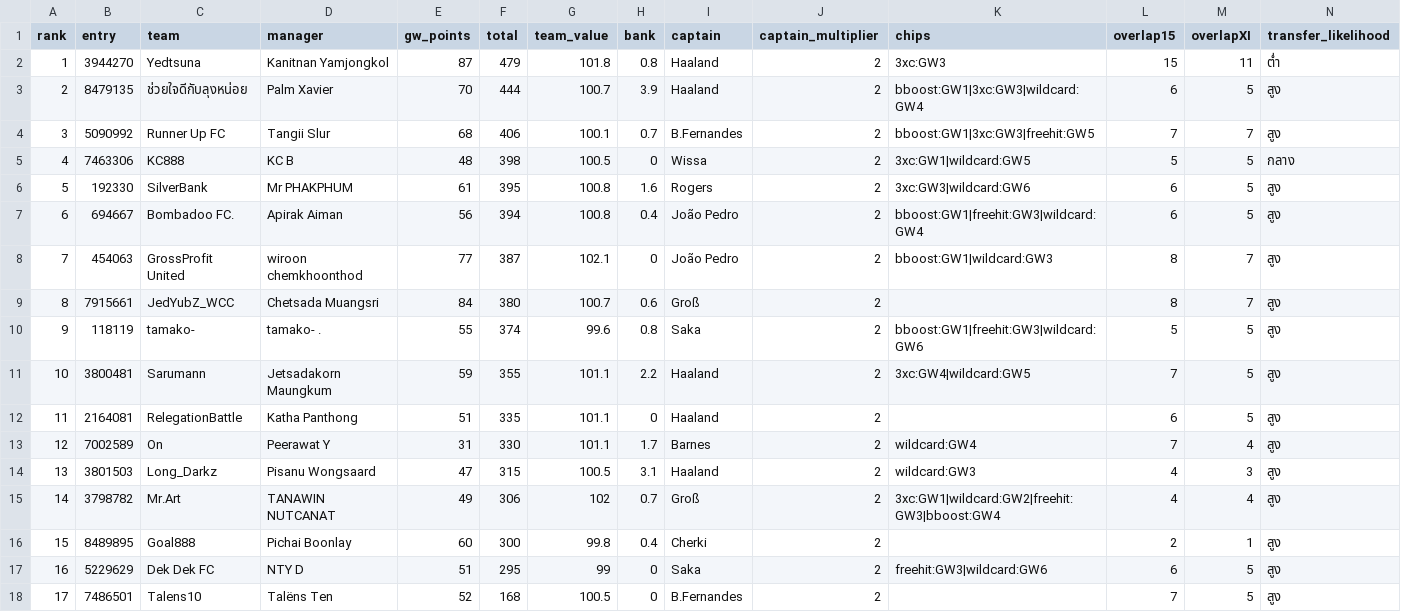
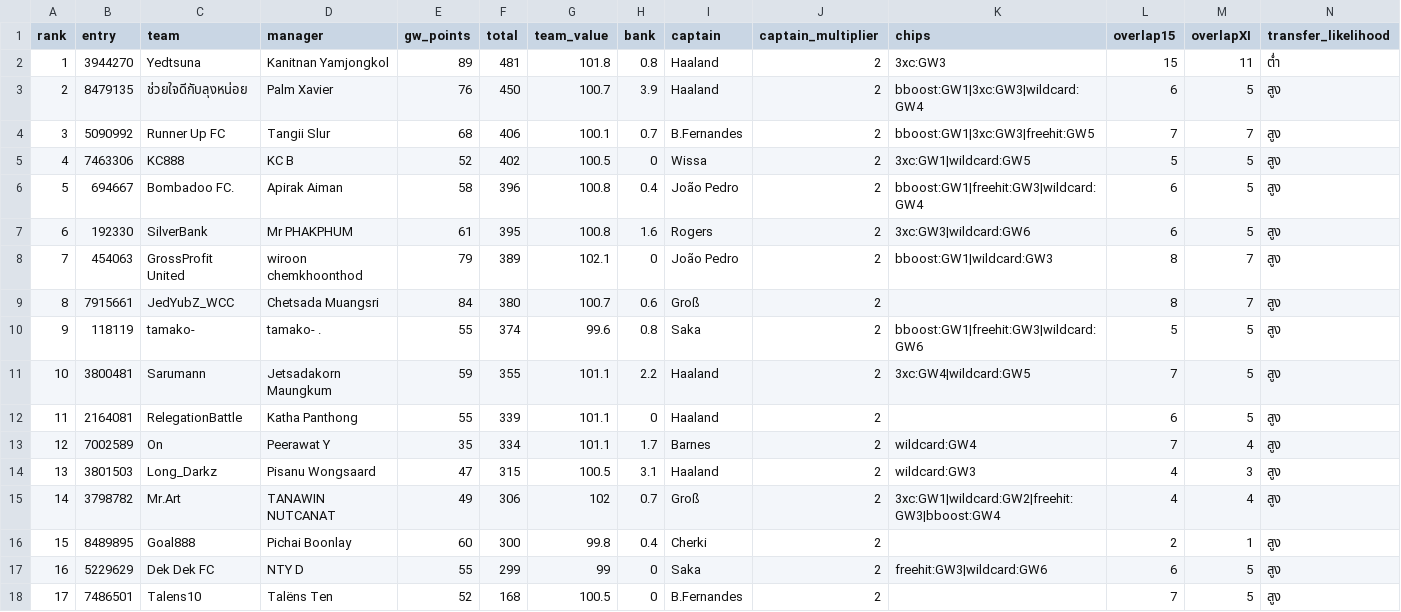
Before and after one commit to kanitnany-cloud/GPTxMe, a CSV file: mini-league/team-summary-gw6.csv, drawn as a sheet.

```diff
--- a/mini-league/team-summary-gw6.csv
+++ b/mini-league/team-summary-gw6.csv
@@ -1,9 +1,9 @@
 rank,entry,team,manager,gw_points,total,team_value,bank,captain,captain_multiplier,chips,overlap15,overlapXI,transfer_likelihood
-1,3944270,Yedtsuna,Kanitnan Yamjongkol,87,479,101.8,0.8,Haaland,2,3xc:GW3,15,11,ต่ำ
-2,8479135,ช่วยใจดีกับลุงหน่อย,Palm Xavier,70,444,100.7,3.9,Haaland,2,bboost:GW1|3xc:GW3|wildcard:GW4,6,5,สูง
+1,3944270,Yedtsuna,Kanitnan Yamjongkol,89,481,101.8,0.8,Haaland,2,3xc:GW3,15,11,ต่ำ
+2,8479135,ช่วยใจดีกับลุงหน่อย,Palm Xavier,76,450,100.7,3.9,Haaland,2,bboost:GW1|3xc:GW3|wildcard:GW4,6,5,สูง
 3,5090992,Runner Up FC,Tangii Slur,68,406,100.1,0.7,B.Fernandes,2,bboost:GW1|3xc:GW3|freehit:GW5,7,7,สูง
-4,7463306,KC888,KC B,48,398,100.5,0,Wissa,2,3xc:GW1|wildcard:GW5,5,5,กลาง
-5,192330,SilverBank,Mr PHAKPHUM,61,395,100.8,1.6,Rogers,2,3xc:GW3|wildcard:GW6,6,5,สูง
-6,694667,Bombadoo FC.,Apirak Aiman,56,394,100.8,0.4,João Pedro,2,bboost:GW1|freehit:GW3|wildcard:GW4,6,5,สูง
-7,454063,GrossProfit United,wiroon chemkhoonthod,77,387,102.1,0,João Pedro,2,bboost:GW1|wildcard:GW3,8,7,สูง
+4,7463306,KC888,KC B,52,402,100.5,0,Wissa,2,3xc:GW1|wildcard:GW5,5,5,สูง
+5,694667,Bombadoo FC.,Apirak Aiman,58,396,100.8,0.4,João Pedro,2,bboost:GW1|freehit:GW3|wildcard:GW4,6,5,สูง
+6,192330,SilverBank,Mr PHAKPHUM,61,395,100.8,1.6,Rogers,2,3xc:GW3|wildcard:GW6,6,5,สูง
+7,454063,GrossProfit United,wiroon chemkhoonthod,79,389,102.1,0,João Pedro,2,bboost:GW1|wildcard:GW3,8,7,สูง
 8,7915661,JedYubZ_WCC,Chetsada Muangsri,84,380,100.7,0.6,Groß,2,,8,7,สูง
@@ -11,4 +11,4 @@ rank,entry,team,manager,gw_points,total,team_value,bank,captain,captain_multipli
 10,3800481,Sarumann,Jetsadakorn Maungkum,59,355,101.1,2.2,Haaland,2,3xc:GW4|wildcard:GW5,7,5,สูง
-11,2164081,RelegationBattle,Katha Panthong,51,335,101.1,0,Haaland,2,,6,5,สูง
-12,7002589,On,Peerawat Y,31,330,101.1,1.7,Barnes,2,wildcard:GW4,7,4,สูง
+11,2164081,RelegationBattle,Katha Panthong,55,339,101.1,0,Haaland,2,,6,5,สูง
+12,7002589,On,Peerawat Y,35,334,101.1,1.7,Barnes,2,wildcard:GW4,7,4,สูง
 13,3801503,Long_Darkz,Pisanu Wongsaard,47,315,100.5,3.1,Haaland,2,wildcard:GW3,4,3,สูง
@@ -16,3 +16,3 @@ rank,entry,team,manager,gw_points,total,team_value,bank,captain,captain_multipli
 15,8489895,Goal888,Pichai Boonlay,60,300,99.8,0.4,Cherki,2,,2,1,สูง
-16,5229629,Dek Dek FC,NTY D,51,295,99,0,Saka,2,freehit:GW3|wildcard:GW6,6,5,สูง
+16,5229629,Dek Dek FC,NTY D,55,299,99,0,Saka,2,freehit:GW3|wildcard:GW6,6,5,สูง
 17,7486501,Talens10,Talëns Ten,52,168,100.5,0,B.Fernandes,2,,7,5,สูง
```
Also changed, not shown: mini-league/player-template-gw6.csv, 3 other files.
